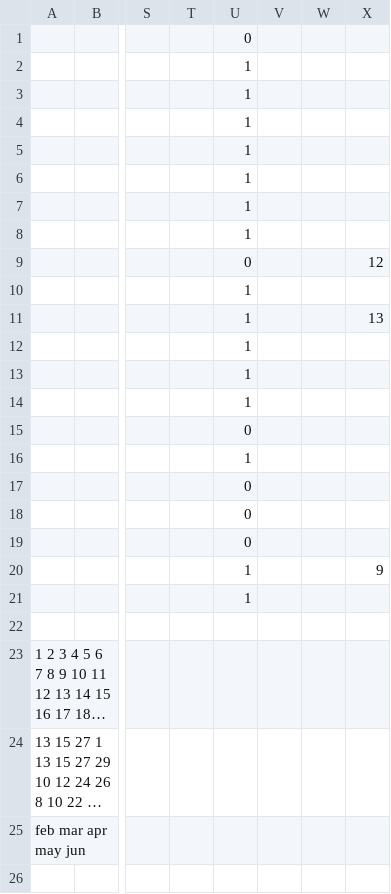
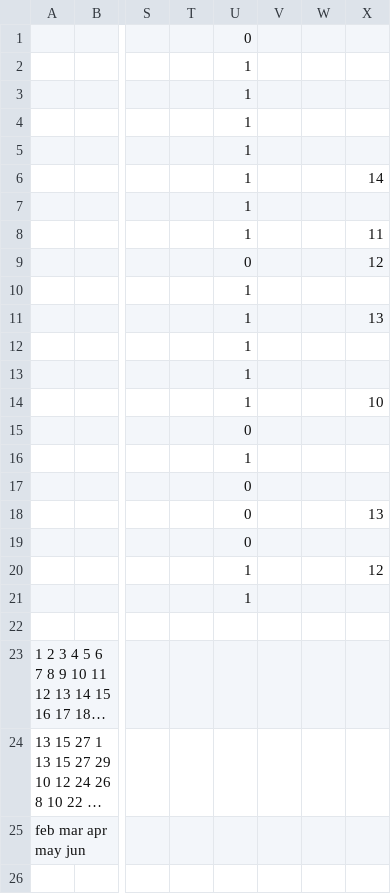
Before and after one commit to raxal/edu, a CSV file: 2017-spring/jrn/jrn_2017-spring_MB21_Geom.csv, drawn as a sheet; only a part is shown, gaps mark what is left out; long unchanged cells end in …; the diff names each change by its address in the sheet, - before the commit and + after, or states it on an @@ line.

Commit message:
Update the jrn/* files

```diff
--- a/2017-spring/jrn/jrn_2017-spring_MB21_Geom.csv
+++ b/2017-spring/jrn/jrn_2017-spring_MB21_Geom.csv
-X6: (empty)
+X6: 14
-X8: (empty)
+X8: 11
-X14: (empty)
+X14: 10
-X18: (empty)
+X18: 13
-X20: 9
+X20: 12
```
